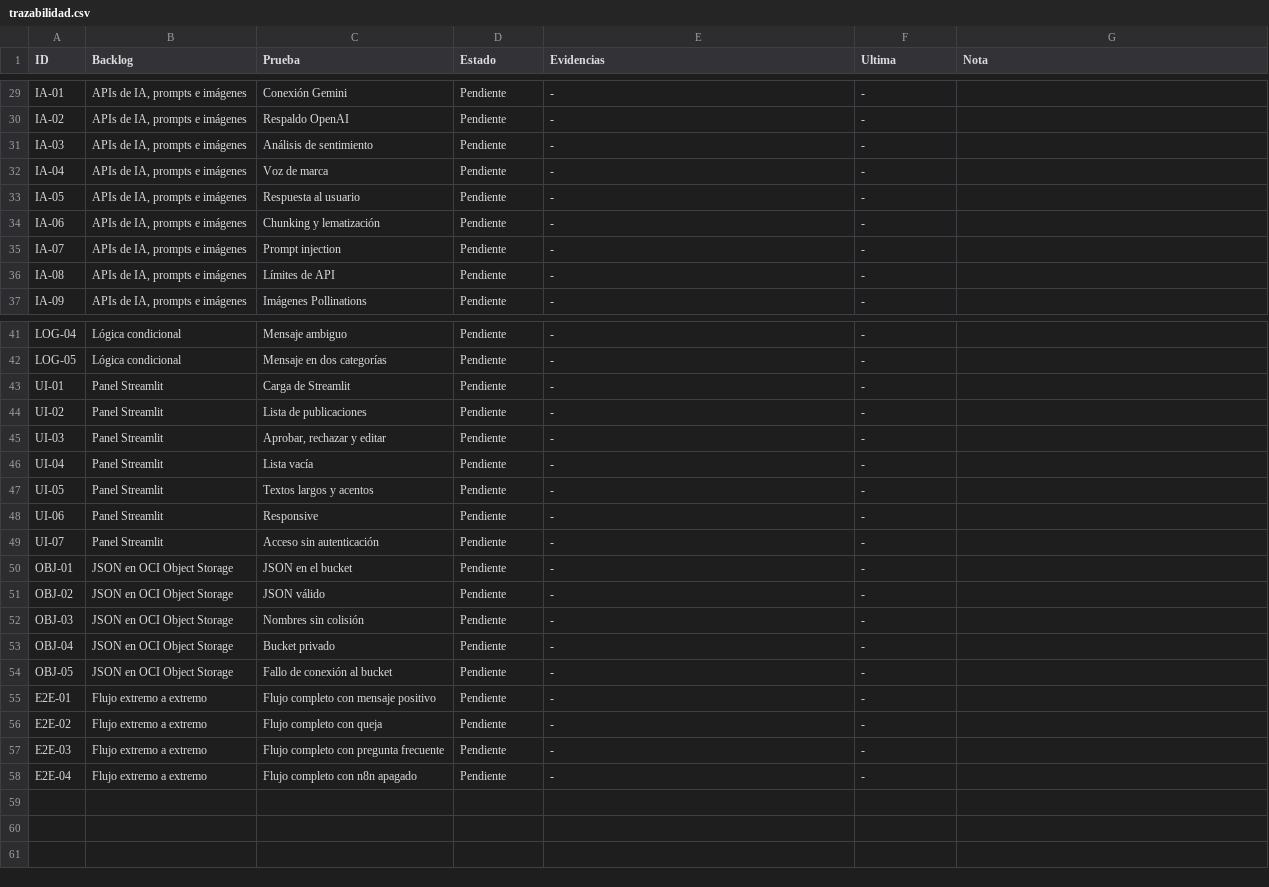
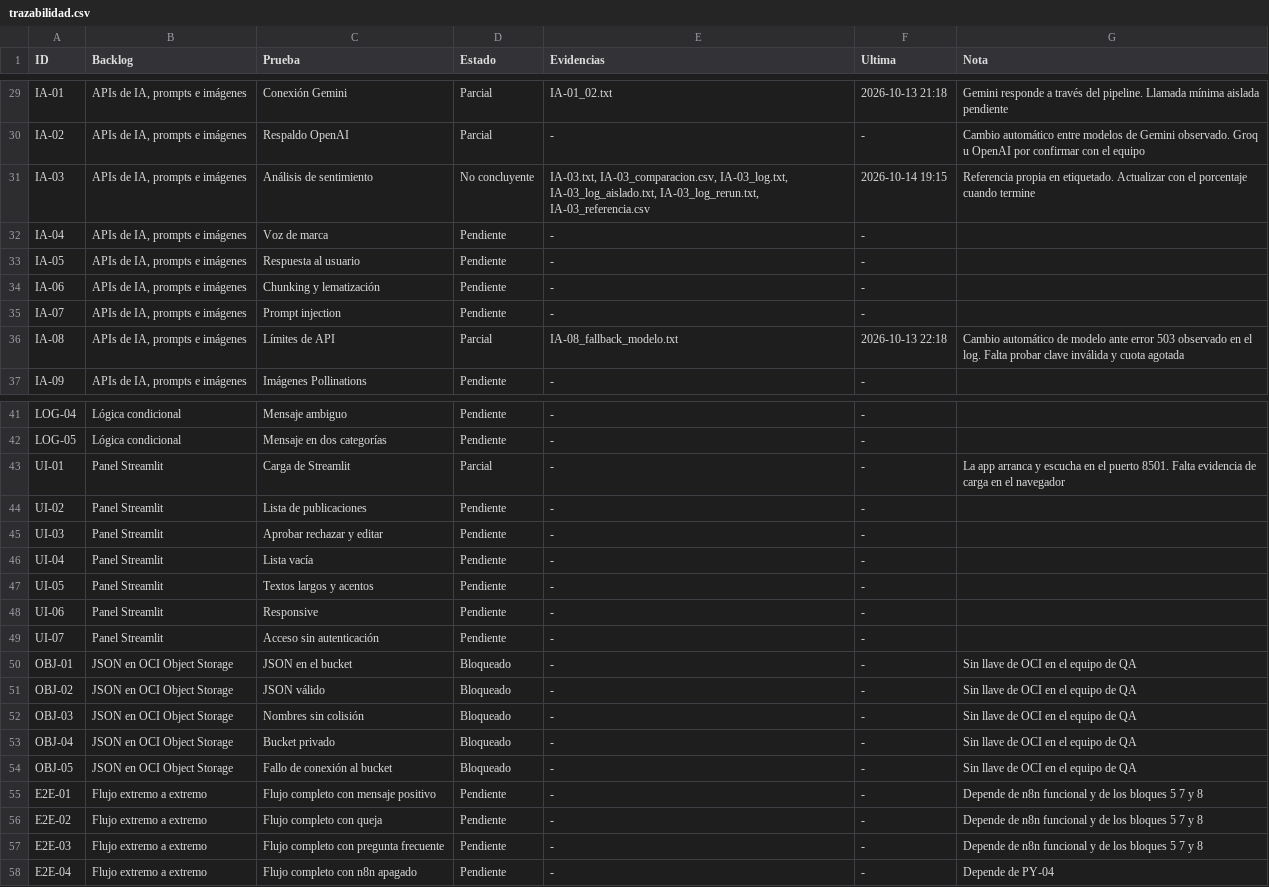
Before and after one commit to No-Country-simulation/G10-LATAM-equipo6-CommunityLab, a CSV file: qa/pruebas-funcionales/trazabilidad.csv, drawn as a sheet; only a part is shown, gaps mark what is left out; the diff covers the shown part only.

Commit message:
test(qa): agregar evidencias de IA (sentimiento, voz de marca y fallback de modelo)

```diff
--- a/qa/pruebas-funcionales/trazabilidad.csv
+++ b/qa/pruebas-funcionales/trazabilidad.csv
@@ -29,3 +29,3 @@
-"IA-01","APIs de IA, prompts e imágenes","Conexión Gemini","Pendiente","-","-",
-"IA-02","APIs de IA, prompts e imágenes","Respaldo OpenAI","Pendiente","-","-",
-"IA-03","APIs de IA, prompts e imágenes","Análisis de sentimiento","Pendiente","-","-",
+"IA-01","APIs de IA, prompts e imágenes","Conexión Gemini","Parcial","IA-01_02.txt","2026-10-13 21:18","Gemini responde a través del pipeline. Llamada mínima aislada pendiente"
+"IA-02","APIs de IA, prompts e imágenes","Respaldo OpenAI","Parcial","-","-","Cambio automático entre modelos de Gemini observado. Groq u OpenAI por confirmar con el equipo"
+"IA-03","APIs de IA, prompts e imágenes","Análisis de sentimiento","No concluyente","IA-03.txt, IA-03_comparacion.csv, IA-03_log.txt, IA-03_log_aislado.txt, IA-03_log_rerun.txt, IA-03_referencia.csv","2026-10-14 19:15","Referencia propia en etiquetado. Actualizar con el porcentaje cuando termine"
@@ -36 +36 @@
-"IA-08","APIs de IA, prompts e imágenes","Límites de API","Pendiente","-","-",
+"IA-08","APIs de IA, prompts e imágenes","Límites de API","Parcial","IA-08_fallback_modelo.txt","2026-10-13 22:18","Cambio automático de modelo ante error 503 observado en el log. Falta probar clave inválida y cuota agotada"
@@ -43 +43 @@
-"UI-01","Panel Streamlit","Carga de Streamlit","Pendiente","-","-",
+"UI-01","Panel Streamlit","Carga de Streamlit","Parcial","-","-","La app arranca y escucha en el puerto 8501. Falta evidencia de carga en el navegador"
@@ -45 +45 @@
-"UI-03","Panel Streamlit","Aprobar, rechazar y editar","Pendiente","-","-",
+"UI-03","Panel Streamlit","Aprobar rechazar y editar","Pendiente","-","-",""
@@ -50,9 +50,9 @@
-"OBJ-01","JSON en OCI Object Storage","JSON en el bucket","Pendiente","-","-",
-"OBJ-02","JSON en OCI Object Storage","JSON válido","Pendiente","-","-",
-"OBJ-03","JSON en OCI Object Storage","Nombres sin colisión","Pendiente","-","-",
-"OBJ-04","JSON en OCI Object Storage","Bucket privado","Pendiente","-","-",
-"OBJ-05","JSON en OCI Object Storage","Fallo de conexión al bucket","Pendiente","-","-",
-"E2E-01","Flujo extremo a extremo","Flujo completo con mensaje positivo","Pendiente","-","-",
-"E2E-02","Flujo extremo a extremo","Flujo completo con queja","Pendiente","-","-",
-"E2E-03","Flujo extremo a extremo","Flujo completo con pregunta frecuente","Pendiente","-","-",
-"E2E-04","Flujo extremo a extremo","Flujo completo con n8n apagado","Pendiente","-","-",
+"OBJ-01","JSON en OCI Object Storage","JSON en el bucket","Bloqueado","-","-","Sin llave de OCI en el equipo de QA"
+"OBJ-02","JSON en OCI Object Storage","JSON válido","Bloqueado","-","-","Sin llave de OCI en el equipo de QA"
+"OBJ-03","JSON en OCI Object Storage","Nombres sin colisión","Bloqueado","-","-","Sin llave de OCI en el equipo de QA"
+"OBJ-04","JSON en OCI Object Storage","Bucket privado","Bloqueado","-","-","Sin llave de OCI en el equipo de QA"
+"OBJ-05","JSON en OCI Object Storage","Fallo de conexión al bucket","Bloqueado","-","-","Sin llave de OCI en el equipo de QA"
+"E2E-01","Flujo extremo a extremo","Flujo completo con mensaje positivo","Pendiente","-","-","Depende de n8n funcional y de los bloques 5 7 y 8"
+"E2E-02","Flujo extremo a extremo","Flujo completo con queja","Pendiente","-","-","Depende de n8n funcional y de los bloques 5 7 y 8"
+"E2E-03","Flujo extremo a extremo","Flujo completo con pregunta frecuente","Pendiente","-","-","Depende de n8n funcional y de los bloques 5 7 y 8"
+"E2E-04","Flujo extremo a extremo","Flujo completo con n8n apagado","Pendiente","-","-","Depende de PY-04"
```
Also changed, not shown: 32 edited cells elsewhere in this file, 23 other files.
